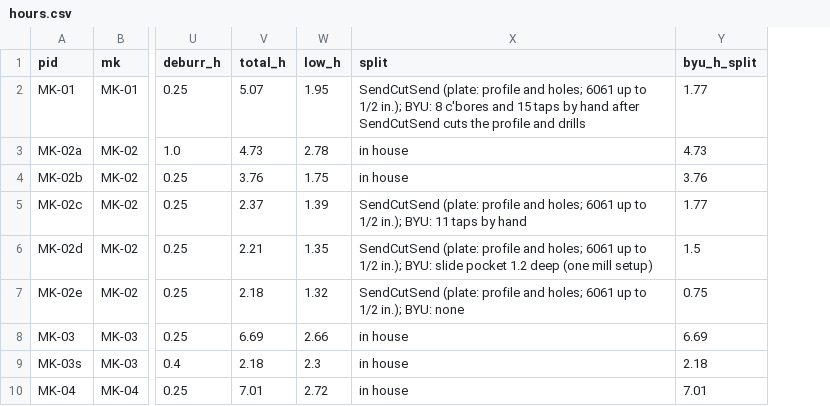
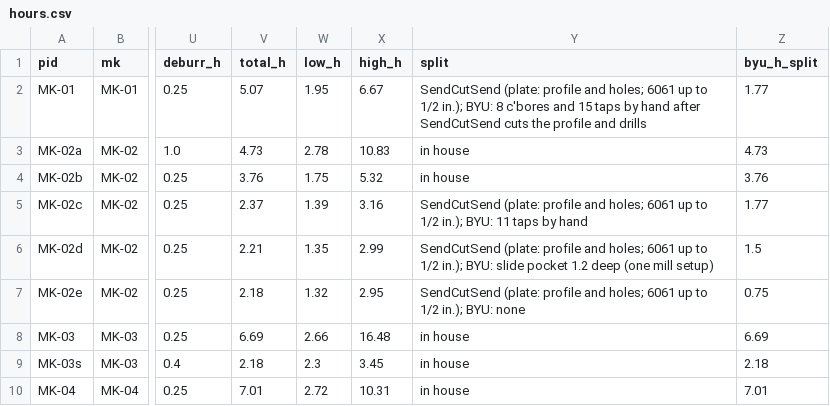
Before and after one commit to vertical-cloud-lab/digital-alloy-lab, a CSV file: desktop-lpbf/fast-track/fab/out/hours.csv, drawn as a sheet; only a part is shown, gaps mark what is left out; the diff names each change by its address in the sheet, - before the commit and + after, or states it on an @@ line.

```diff
--- a/desktop-lpbf/fast-track/fab/out/hours.csv
+++ b/desktop-lpbf/fast-track/fab/out/hours.csv
+column X (high_h), rows 2-10: 6.67 | 10.83 | 5.32 | 3.16 | 2.99 | 2.95 | 16.48 | 3.45 | 10.31
```
Also changed, not shown: 8 other files.
